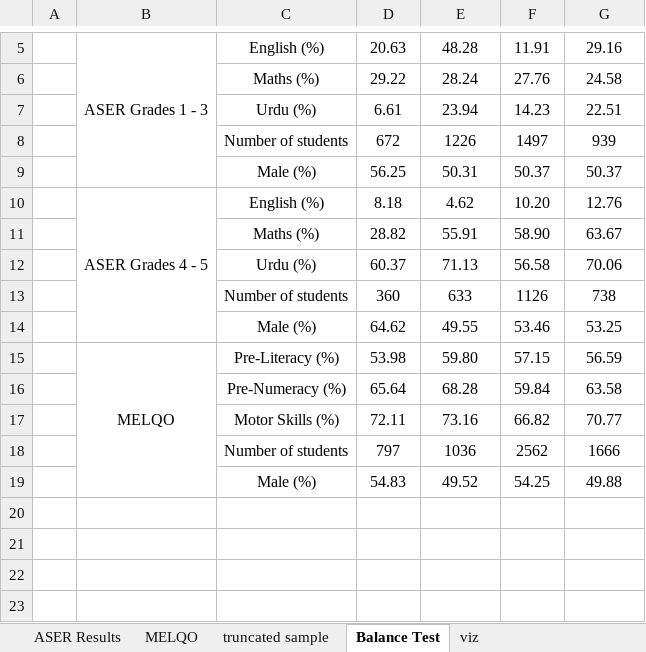
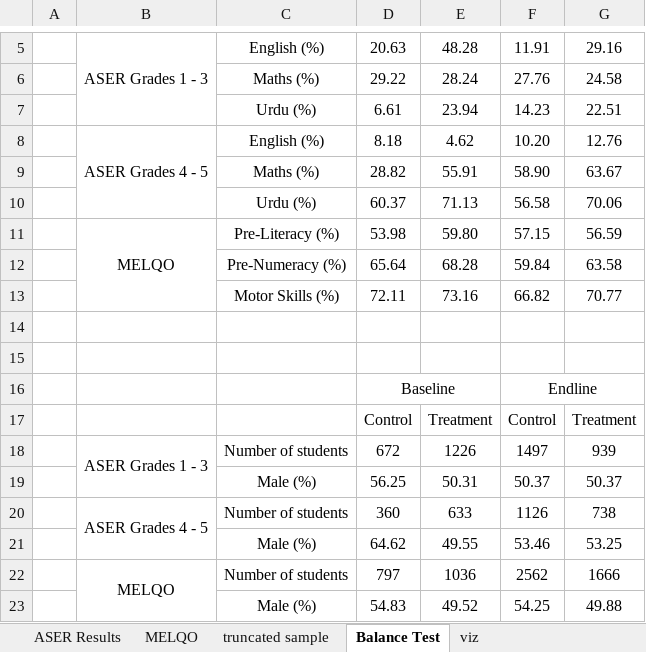
Before and after one commit to Aameshk-Khan/Taleemabad_CERP, an Excel workbook: Code/Graphs.xlsx, sheet Balance Test, drawn as a sheet; only a part is shown, gaps mark what is left out; values as stored, in another font and other column widths than the file's, no borders; removed rows and columns are numbered as before the commit, all else as after; the diff names each change by its address in the sheet, - before the commit and + after, or states it on an @@ line.

```diff
--- a/Code/Graphs.xlsx (sheet Balance Test)
+++ b/Code/Graphs.xlsx (sheet Balance Test)
-row 8:  |  | Number of students | 672 | 1226 | 1497 | 939
-row 13:  |  | Number of students | 360 | 633 | 1126 | 738
-B15:B19 merged
+B11:B13 merged
+row 14: (empty)
+row 15: (empty)
+row 16:  |  |  | Baseline |  | Endline
+row 17:  |  |  | Control | Treatment | Control | Treatment
+row 18:  | ASER Grades 1 - 3 | Number of students | 672 | 1226 | 1497 | 939
@@ row 9 moved to row 19: Male (%) @@
+row 20:  | ASER Grades 4 - 5 | Number of students | 360 | 633 | 1126 | 738
@@ row 14 moved to row 21: Male (%) @@
-B22: (empty)
+B22: MELQO
+B22:B23 merged
```
Also changed, not shown: 9 other files.
